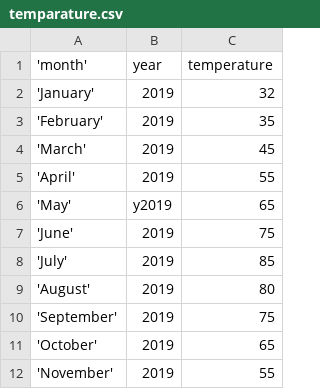
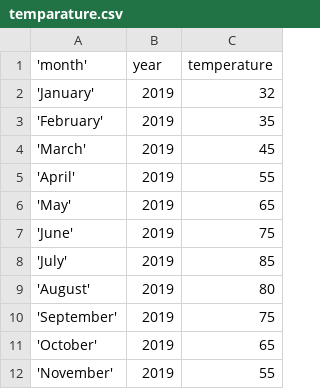
Before and after one commit to Chavapravallika/Activity7_Datasets, a CSV file: temparature.csv, drawn as a sheet; only a part is shown; the diff names each change by its address in the sheet, - before the commit and + after, or states it on an @@ line.

Commit message:
Update temparature.csv

```diff
--- a/temparature.csv
+++ b/temparature.csv
-B6 (year): y2019
+B6 (year): 2019
```
